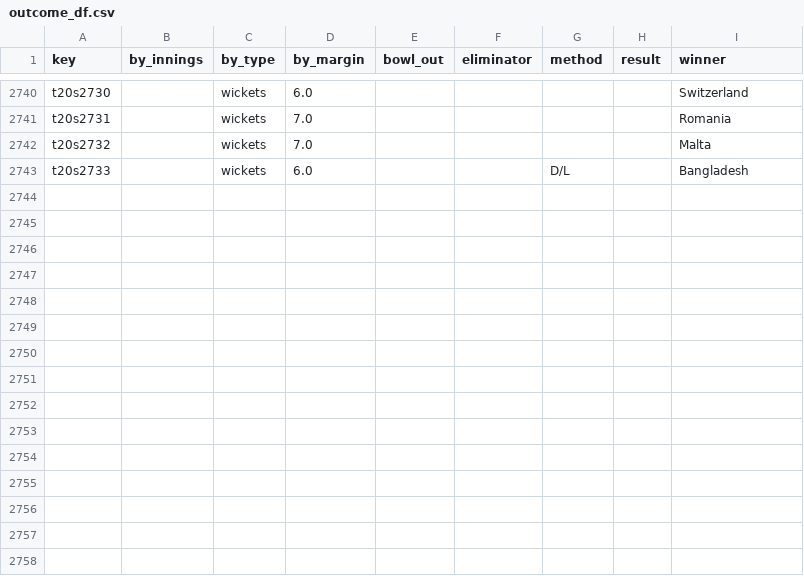
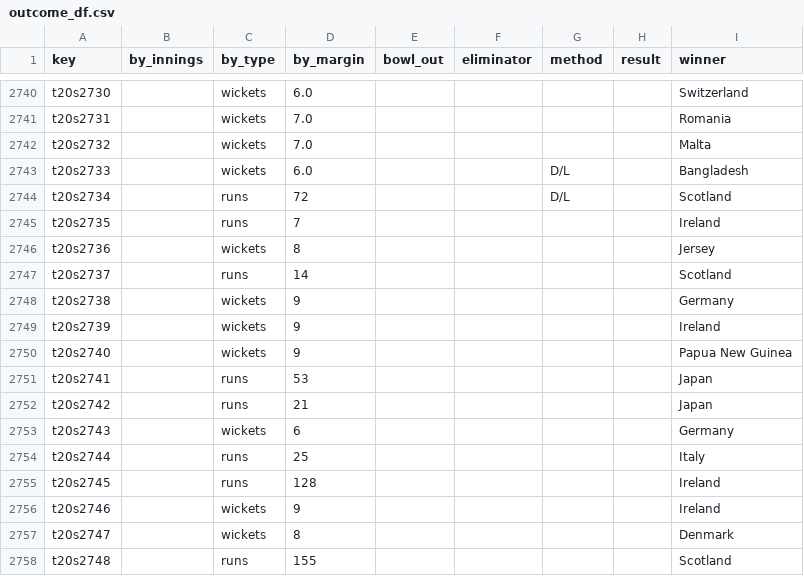
Before and after one commit to sawlachintan/cricket_data, a CSV file: t20s_data/outcome_df.csv, drawn as a sheet; only a part is shown, gaps mark what is left out.

```diff
--- a/t20s_data/outcome_df.csv
+++ b/t20s_data/outcome_df.csv
@@ -2743 +2743,16 @@ t20s2732,,wickets,7.0,,,,,Malta
 t20s2733,,wickets,6.0,,,D/L,,Bangladesh
+t20s2734,,runs,72,,,D/L,,Scotland
+t20s2735,,runs,7,,,,,Ireland
+t20s2736,,wickets,8,,,,,Jersey
+t20s2737,,runs,14,,,,,Scotland
+t20s2738,,wickets,9,,,,,Germany
+t20s2739,,wickets,9,,,,,Ireland
+t20s2740,,wickets,9,,,,,Papua New Guinea
+t20s2741,,runs,53,,,,,Japan
+t20s2742,,runs,21,,,,,Japan
+t20s2743,,wickets,6,,,,,Germany
+t20s2744,,runs,25,,,,,Italy
+t20s2745,,runs,128,,,,,Ireland
+t20s2746,,wickets,9,,,,,Ireland
+t20s2747,,wickets,8,,,,,Denmark
+t20s2748,,runs,155,,,,,Scotland
```
Also changed, not shown: t20s_data/info_df.csv, t20s_data/pom_df.csv, 6 other files.
